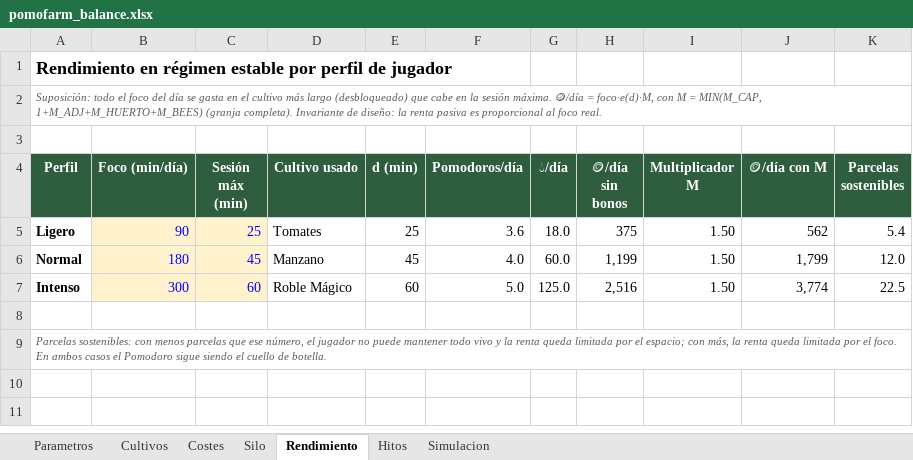
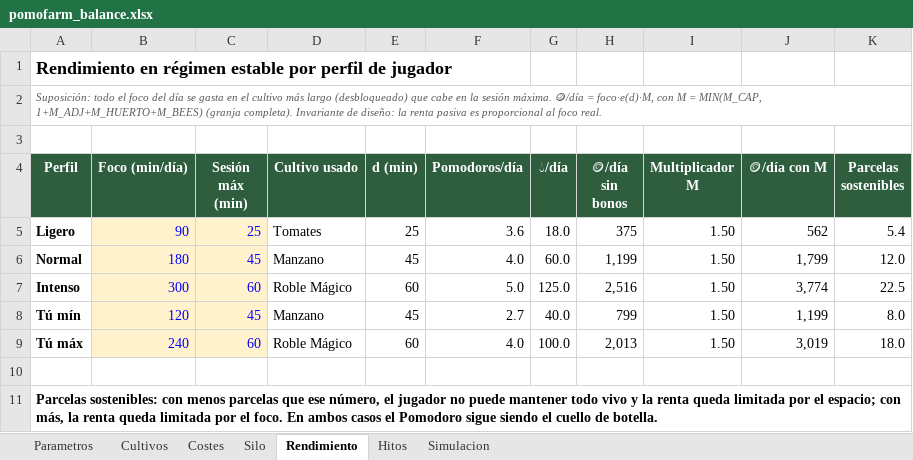
Before and after one commit to luk224/pomofarm, an Excel workbook: pomofarm_balance.xlsx, sheet Rendimiento, drawn as a sheet; values as stored, in another font and other column widths than the file's, no borders; addresses are those after the commit; the diff names each change by its address in the sheet, - before the commit and + after, or states it on an @@ line.

```diff
--- a/pomofarm_balance.xlsx (sheet Rendimiento)
+++ b/pomofarm_balance.xlsx (sheet Rendimiento)
+row 8: Tú mín | 120 | 45 | Manzano | 45 | 2.7 | 40.0 | 799 | 1.50 | 1,199 | 8.0
+row 9: Tú máx | 240 | 60 | Roble Mágico | 60 | 4.0 | 100.0 | 2,013 | 1.50 | 3,019 | 18.0
@@ A11 bold: off → on, italic: on → off, text colour: #595959 → black, text size: larger @@
```
Also changed, not shown: sheet Simulacion, sheet Hitos, 3 other files.
